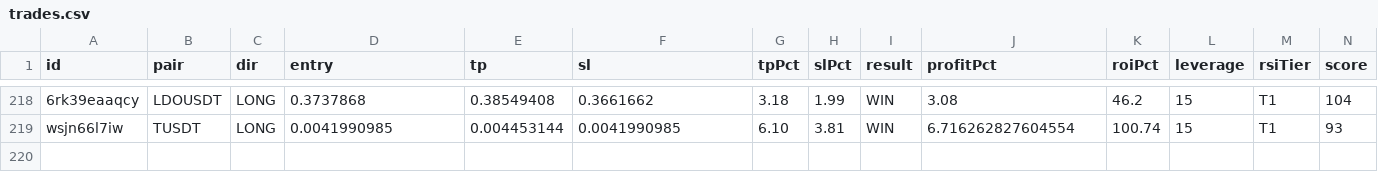
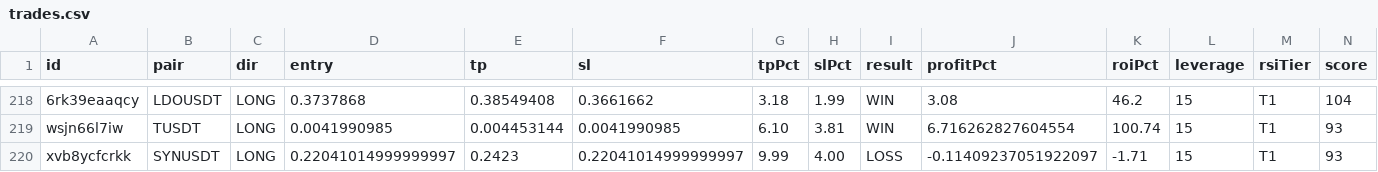
Before and after one commit to kangscalpingv3/kangscalping, a CSV file: trades.csv, drawn as a sheet; only a part is shown, gaps mark what is left out; rows hold the shown columns only; the diff names each change by its address in the sheet, - before the commit and + after, or states it on an @@ line.

Commit message:
Trade closed: SYNUSDT LOSS

```diff
--- a/trades.csv
+++ b/trades.csv
+row 220: xvb8ycfcrkk | SYNUSDT | LONG | 0.22041014999999997 | 0.2423 | 0.22041014999999997 | 9.99 | 4.00 | LOSS | -0.11409237051922097 | -1.71 | 15 | T1 | 93
```
